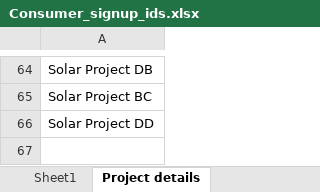
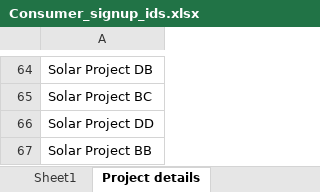
Before and after one commit to aditya0594/GAED, an Excel workbook: src/resources/Consumer_signup_ids.xlsx, sheet Project details, drawn as a sheet; only a part is shown, gaps mark what is left out; values as stored, in another font and other column widths than the file's, no borders; the diff names each change by its address in the sheet, - before the commit and + after, or states it on an @@ line.

```diff
--- a/src/resources/Consumer_signup_ids.xlsx (sheet Project details)
+++ b/src/resources/Consumer_signup_ids.xlsx (sheet Project details)
+row 67: Solar Project BB
```
Also changed, not shown: 38 other files.
